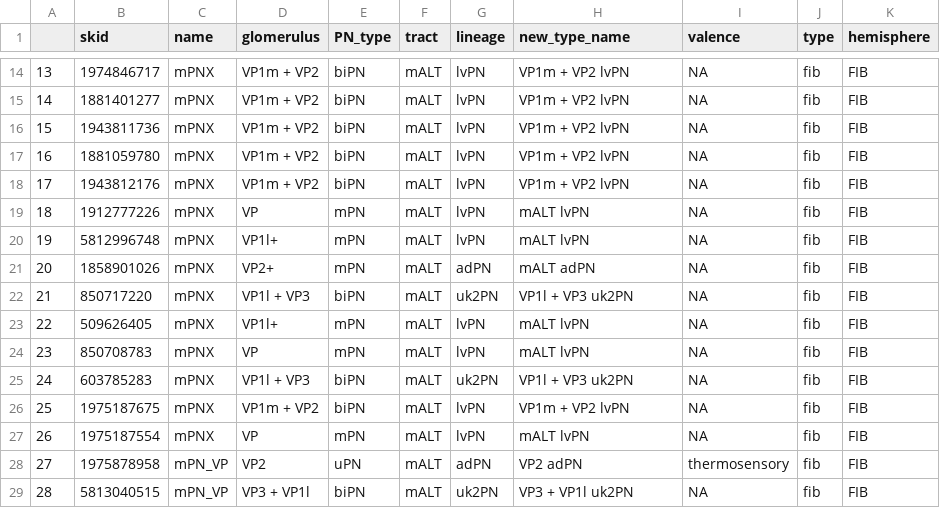
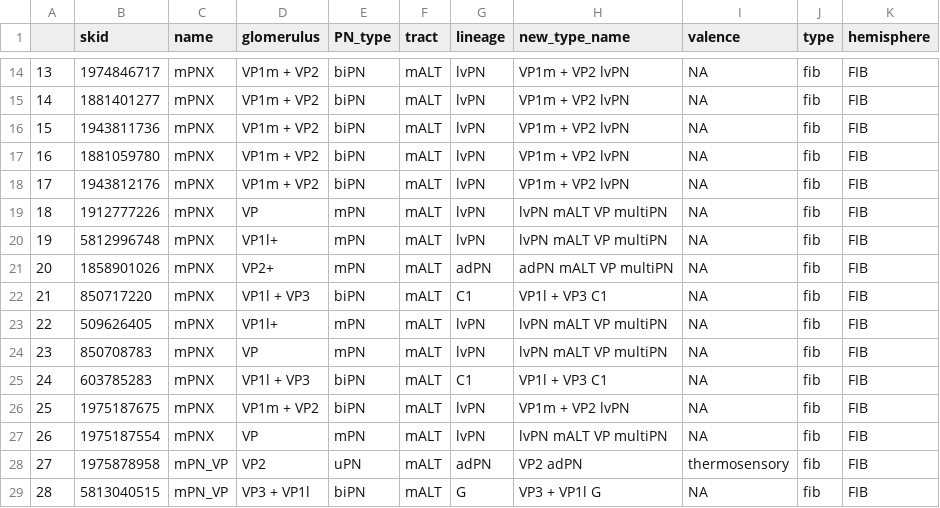
Before and after one commit to flyconnectome/hemibrain_olf_data, a CSV file: FIB_VP_PNs.csv, drawn as a sheet; only a part is shown, gaps mark what is left out; the diff covers the shown part only.

```diff
--- a/FIB_VP_PNs.csv
+++ b/FIB_VP_PNs.csv
@@ -18,12 +18,12 @@
 "17",1943812176,"mPNX","VP1m + VP2","biPN","mALT","lvPN","VP1m + VP2 lvPN",NA,"fib","FIB"
-"18",1912777226,"mPNX","VP","mPN","mALT","lvPN","mALT lvPN",NA,"fib","FIB"
-"19",5812996748,"mPNX","VP1l+","mPN","mALT","lvPN","mALT lvPN",NA,"fib","FIB"
-"20",1858901026,"mPNX","VP2+","mPN","mALT","adPN","mALT adPN",NA,"fib","FIB"
-"21",850717220,"mPNX","VP1l + VP3","biPN","mALT","uk2PN","VP1l + VP3 uk2PN",NA,"fib","FIB"
-"22",509626405,"mPNX","VP1l+","mPN","mALT","lvPN","mALT lvPN",NA,"fib","FIB"
-"23",850708783,"mPNX","VP","mPN","mALT","lvPN","mALT lvPN",NA,"fib","FIB"
-"24",603785283,"mPNX","VP1l + VP3","biPN","mALT","uk2PN","VP1l + VP3 uk2PN",NA,"fib","FIB"
+"18",1912777226,"mPNX","VP","mPN","mALT","lvPN","lvPN mALT VP multiPN",NA,"fib","FIB"
+"19",5812996748,"mPNX","VP1l+","mPN","mALT","lvPN","lvPN mALT VP multiPN",NA,"fib","FIB"
+"20",1858901026,"mPNX","VP2+","mPN","mALT","adPN","adPN mALT VP multiPN",NA,"fib","FIB"
+"21",850717220,"mPNX","VP1l + VP3","biPN","mALT","C1","VP1l + VP3 C1",NA,"fib","FIB"
+"22",509626405,"mPNX","VP1l+","mPN","mALT","lvPN","lvPN mALT VP multiPN",NA,"fib","FIB"
+"23",850708783,"mPNX","VP","mPN","mALT","lvPN","lvPN mALT VP multiPN",NA,"fib","FIB"
+"24",603785283,"mPNX","VP1l + VP3","biPN","mALT","C1","VP1l + VP3 C1",NA,"fib","FIB"
 "25",1975187675,"mPNX","VP1m + VP2","biPN","mALT","lvPN","VP1m + VP2 lvPN",NA,"fib","FIB"
-"26",1975187554,"mPNX","VP","mPN","mALT","lvPN","mALT lvPN",NA,"fib","FIB"
+"26",1975187554,"mPNX","VP","mPN","mALT","lvPN","lvPN mALT VP multiPN",NA,"fib","FIB"
 "27",1975878958,"mPN_VP","VP2","uPN","mALT","adPN","VP2 adPN","thermosensory","fib","FIB"
-"28",5813040515,"mPN_VP","VP3 + VP1l","biPN","mALT","uk2PN","VP3 + VP1l uk2PN",NA,"fib","FIB"
+"28",5813040515,"mPN_VP","VP3 + VP1l","biPN","mALT","G","VP3 + VP1l G",NA,"fib","FIB"
```
Also changed, not shown: 23 edited cells elsewhere in this file, FIB_mPNs.csv, FIB_uPNs.csv.
